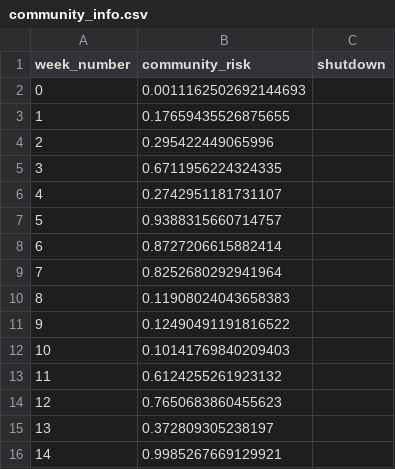
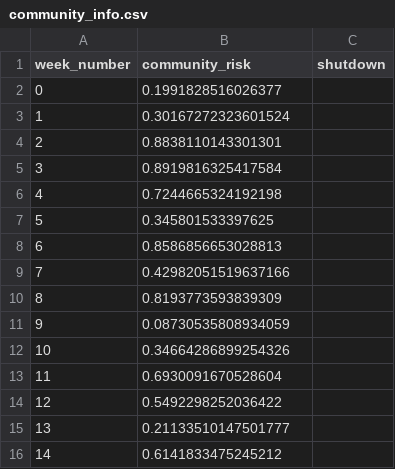
Before and after one commit to ANRGUSC/planR, a CSV file: input_files/community_info.csv, drawn as a sheet.

```diff
--- a/input_files/community_info.csv
+++ b/input_files/community_info.csv
@@ -1,16 +1,16 @@
 week_number,community_risk,shutdown
-0,0.0011162502692144693,
-1,0.17659435526875655,
-2,0.295422449065996,
-3,0.6711956224324335,
-4,0.2742951181731107,
-5,0.9388315660714757,
-6,0.8727206615882414,
-7,0.8252680292941964,
-8,0.11908024043658383,
-9,0.12490491191816522,
-10,0.10141769840209403,
-11,0.6124255261923132,
-12,0.7650683860455623,
-13,0.372809305238197,
-14,0.9985267669129921,
+0,0.1991828516026377,
+1,0.30167272323601524,
+2,0.8838110143301301,
+3,0.8919816325417584,
+4,0.7244665324192198,
+5,0.345801533397625,
+6,0.8586856653028813,
+7,0.42982051519637166,
+8,0.8193773593839309,
+9,0.08730535808934059,
+10,0.34664286899254326,
+11,0.6930091670528604,
+12,0.5492298252036422,
+13,0.21133510147501777,
+14,0.6141833475245212,
```
Also changed, not shown: 10 other files.
